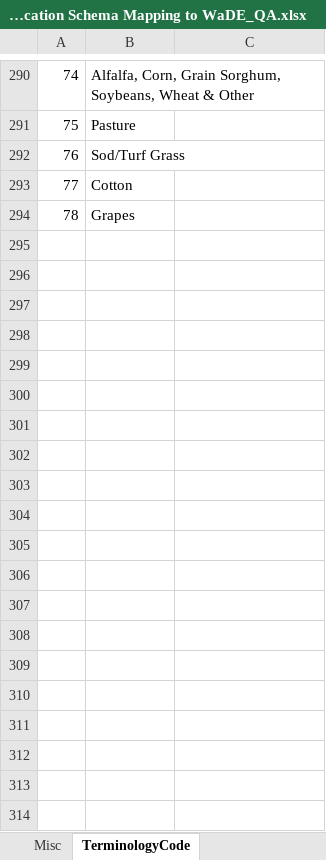
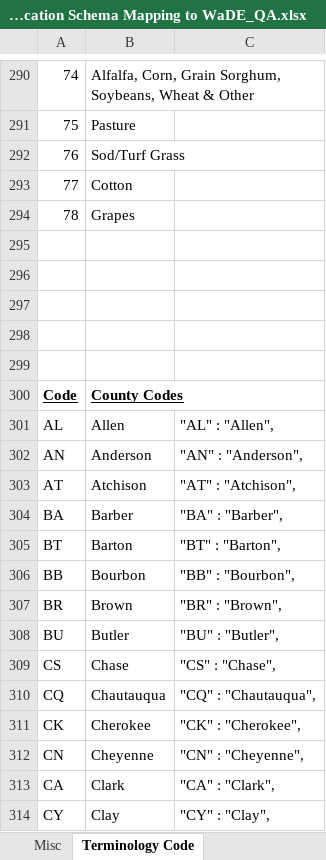
Before and after one commit to WSWCWaterDataExchange/MappingStatesDataToWaDE2.0, an Excel workbook: Kansas/WaterAllocation/KS_Allocation Schema Mapping to WaDE_QA.xlsx, sheet Terminology Code, drawn as a sheet; only a part is shown, gaps mark what is left out; values as stored, in another font and other column widths than the file's, no borders; the diff covers the shown part only; the diff names each change by its address in the sheet, - before the commit and + after, or states it on an @@ line.

```diff
--- a/Kansas/WaterAllocation/KS_Allocation Schema Mapping to WaDE_QA.xlsx (sheet Terminology Code)
+++ b/Kansas/WaterAllocation/KS_Allocation Schema Mapping to WaDE_QA.xlsx (sheet Terminology Code)
-sheet tab: TerminologyCode
+sheet tab: Terminology Code
+row 295: (empty)
+row 296: (empty)
+row 297: (empty)
+row 298: (empty)
+row 299: (empty)
+row 300: Code | County Codes
+row 301: AL | Allen | "AL" : "Allen",
+row 302: AN | Anderson | "AN" : "Anderson",
+row 303: AT | Atchison | "AT" : "Atchison",
+row 304: BA | Barber | "BA" : "Barber",
+row 305: BT | Barton | "BT" : "Barton",
+row 306: BB | Bourbon | "BB" : "Bourbon",
+row 307: BR | Brown | "BR" : "Brown",
+row 308: BU | Butler | "BU" : "Butler",
+row 309: CS | Chase | "CS" : "Chase",
+row 310: CQ | Chautauqua | "CQ" : "Chautauqua",
+row 311: CK | Cherokee | "CK" : "Cherokee",
+row 312: CN | Cheyenne | "CN" : "Cheyenne",
+row 313: CA | Clark | "CA" : "Clark",
+row 314: CY | Clay | "CY" : "Clay",
```
Also changed, not shown: 111 added rows, 20 removed rows and 95 edited cells elsewhere in this sheet, sheet AllocationsAmounts_fact, sheet Sites, sheet WaterSources, sheet Mapping Notes, sheet Variables, sheet Methods, 1 more sheet, 41 other files.
